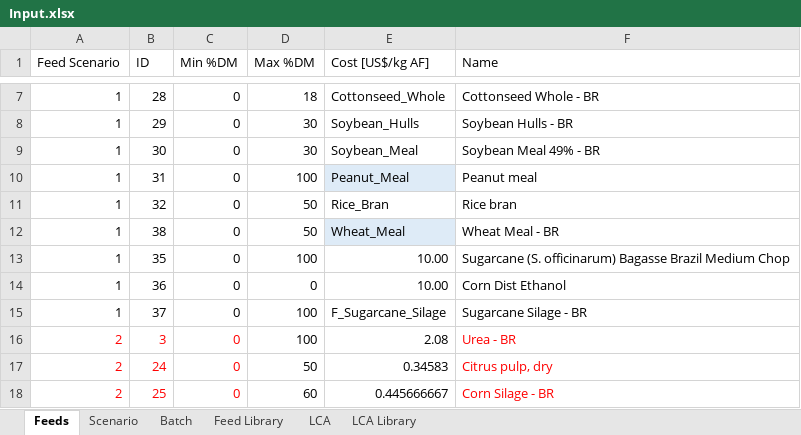
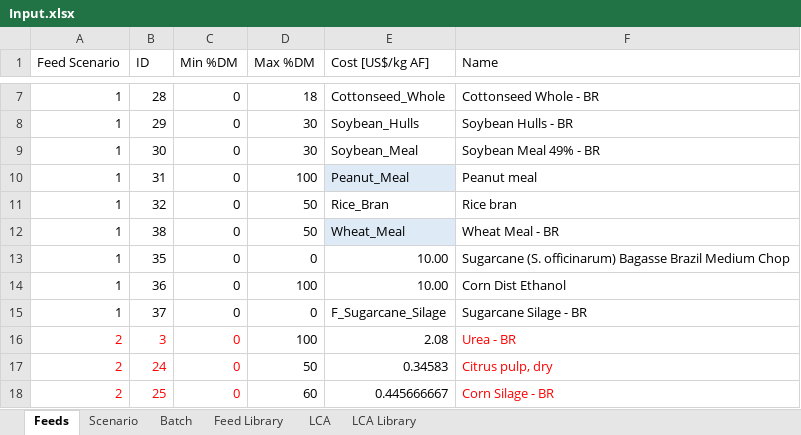
Before and after one commit to BlackNellore/NLPMD_Reduced-cost, an Excel workbook: Input.xlsx, sheet Feeds, drawn as a sheet; only a part is shown, gaps mark what is left out; values as stored, in another font and other column widths than the file's, no borders; charts and pictures and conditional formats and table styles not drawn; the diff names each change by its address in the sheet, - before the commit and + after, or states it on an @@ line.

```diff
--- a/Input.xlsx (sheet Feeds)
+++ b/Input.xlsx (sheet Feeds)
-D13 (Max %DM): 100
+D13 (Max %DM): 0
-D14 (Max %DM): 0
+D14 (Max %DM): 100
-D15 (Max %DM): 100
+D15 (Max %DM): 0
```
Also changed, not shown: sheet Scenario, sheet Batch, charts or pictures.
